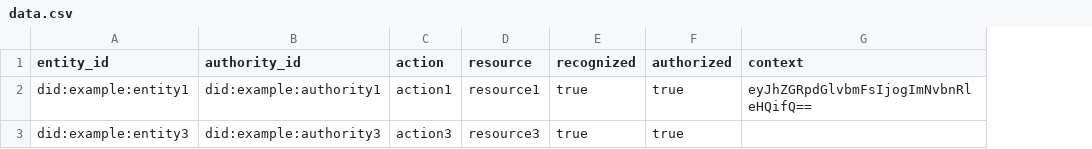
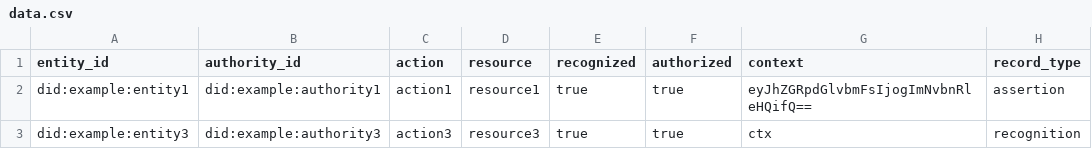
Before and after one commit to affinidi/affinidi-trust-registry-rs, a CSV file: sample-data/data.csv, drawn as a sheet; the diff names each change by its address in the sheet, - before the commit and + after, or states it on an @@ line.

Commit message:
feat: add record type to records model

```diff
--- a/sample-data/data.csv
+++ b/sample-data/data.csv
+column H (record_type), rows 2-3: assertion | recognition
-G3 (context): (empty)
+G3 (context): ctx
```
Also changed, not shown: 8 other files.
